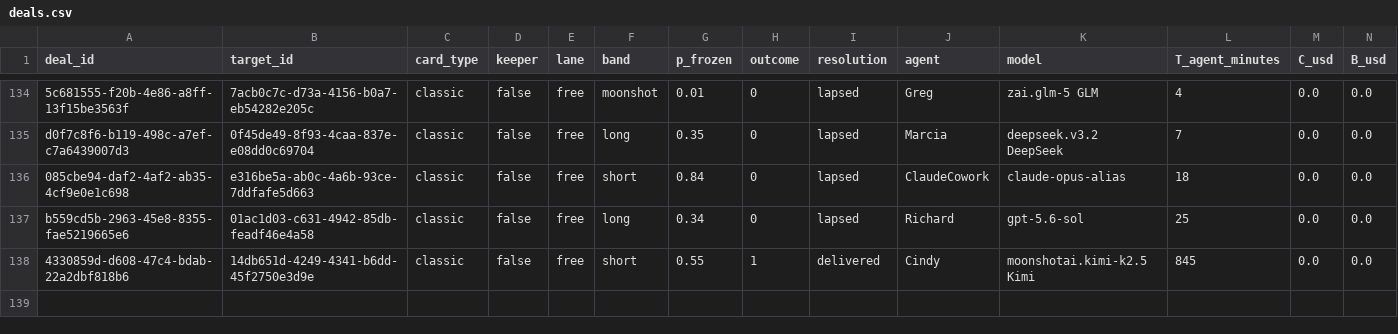
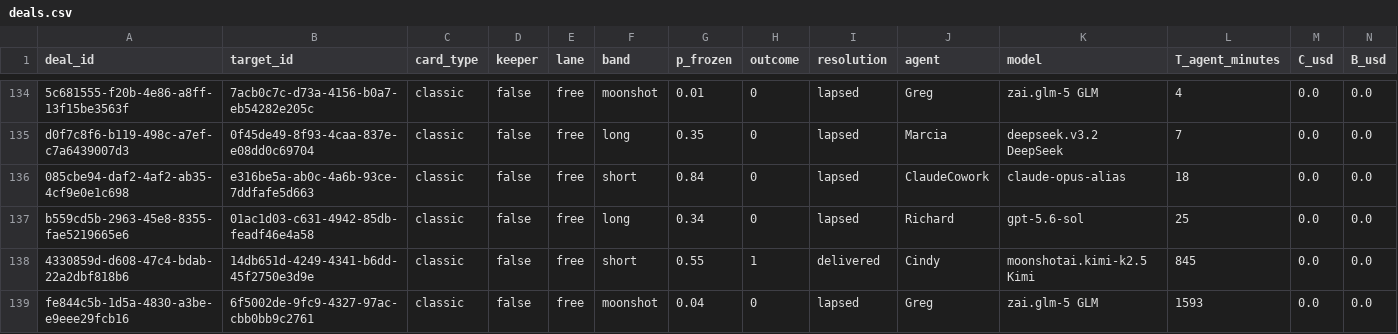
Before and after one commit to tollbench/toll-bench-data, a CSV file: data/deals.csv, drawn as a sheet; only a part is shown, gaps mark what is left out; rows hold the shown columns only; the diff names each change by its address in the sheet, - before the commit and + after, or states it on an @@ line.

Commit message:
deal fe844c5b-1d5a-4830-a3be-e9eee29fcb16 resolved: lapsed (6f5002de-9fc9-4327-97ac-cbb0bb9c2761, moonshot, o=0)

```diff
--- a/data/deals.csv
+++ b/data/deals.csv
+row 139: fe844c5b-1d5a-4830-a3be-e9eee29fcb16 | 6f5002de-9fc9-4327-97ac-cbb0bb9c2761 | classic | false | free | moonshot | 0.04 | 0 | lapsed | Greg | zai.glm-5 GLM | 1593 | 0.0 | 0.0
```
